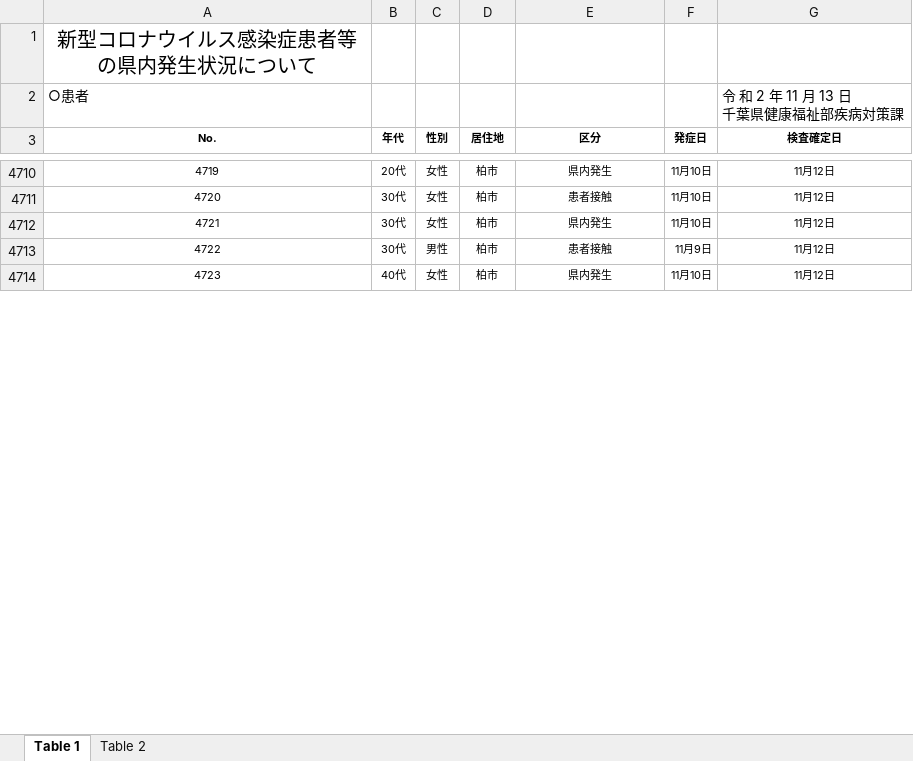
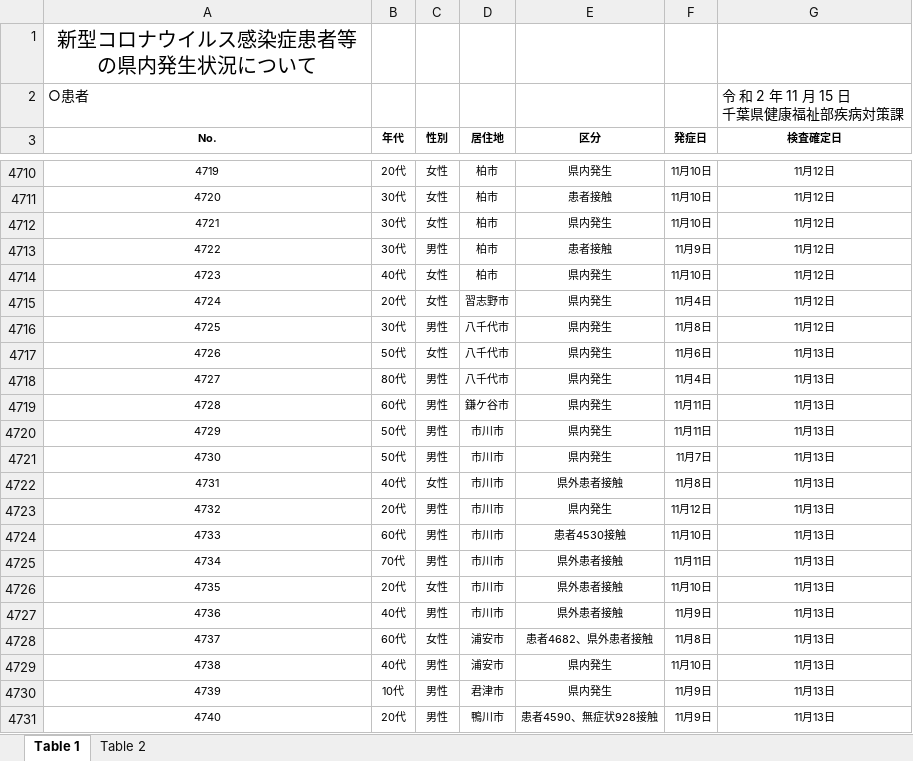
Before and after one commit to CalicoKater/covid-19, an Excel workbook: work/12_chiba.xlsx, sheet Table 1, drawn as a sheet; only a part is shown, gaps mark what is left out; values as stored, in another font and other column widths than the file's, no borders; ↵ is a line break in a cell; the diff covers the shown part only; the diff names each change by its address in the sheet, - before the commit and + after, or states it on an @@ line.

```diff
--- a/work/12_chiba.xlsx (sheet Table 1)
+++ b/work/12_chiba.xlsx (sheet Table 1)
-G2 (検査確定日): 令 和 2 年 11 月 13 日 ↵ 千葉県健康福祉部疾病対策課
+G2 (検査確定日): 令 和 2 年 11 月 15 日 ↵ 千葉県健康福祉部疾病対策課
+row 4715: 4724 | 20代 | 女性 | 習志野市 | 県内発生 | 11月4日 | 11月12日
+row 4716: 4725 | 30代 | 男性 | 八千代市 | 県内発生 | 11月8日 | 11月12日
+row 4717: 4726 | 50代 | 女性 | 八千代市 | 県内発生 | 11月6日 | 11月13日
+row 4718: 4727 | 80代 | 男性 | 八千代市 | 県内発生 | 11月4日 | 11月13日
+row 4719: 4728 | 60代 | 男性 | 鎌ケ谷市 | 県内発生 | 11月11日 | 11月13日
+row 4720: 4729 | 50代 | 男性 | 市川市 | 県内発生 | 11月11日 | 11月13日
+row 4721: 4730 | 50代 | 男性 | 市川市 | 県内発生 | 11月7日 | 11月13日
+row 4722: 4731 | 40代 | 女性 | 市川市 | 県外患者接触 | 11月8日 | 11月13日
+row 4723: 4732 | 20代 | 男性 | 市川市 | 県内発生 | 11月12日 | 11月13日
+row 4724: 4733 | 60代 | 男性 | 市川市 | 患者4530接触 | 11月10日 | 11月13日
+row 4725: 4734 | 70代 | 男性 | 市川市 | 県外患者接触 | 11月11日 | 11月13日
+row 4726: 4735 | 20代 | 女性 | 市川市 | 県外患者接触 | 11月10日 | 11月13日
+row 4727: 4736 | 40代 | 男性 | 市川市 | 県外患者接触 | 11月9日 | 11月13日
+row 4728: 4737 | 60代 | 女性 | 浦安市 | 患者4682、県外患者接触 | 11月8日 | 11月13日
+row 4729: 4738 | 40代 | 男性 | 浦安市 | 県内発生 | 11月10日 | 11月13日
+row 4730: 4739 | 10代 | 男性 | 君津市 | 県内発生 | 11月9日 | 11月13日
+row 4731: 4740 | 20代 | 男性 | 鴨川市 | 患者4590、無症状928接触 | 11月9日 | 11月13日
```
Also changed, not shown: 111 added rows elsewhere in this sheet, sheet Table 2, work/23_aichi2.xlsx, work/35_yamaguchi.xlsx, 21 other files.
